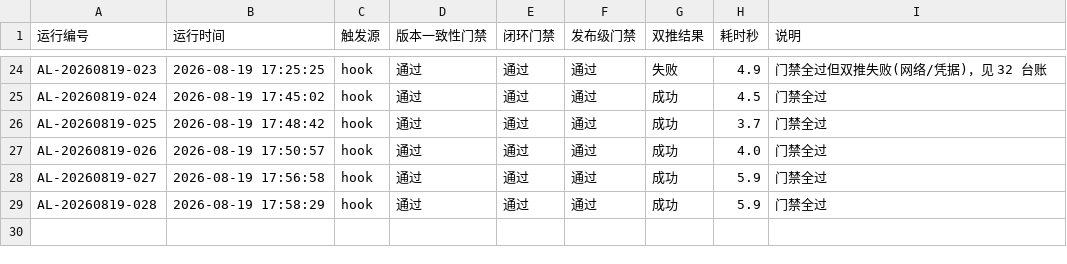
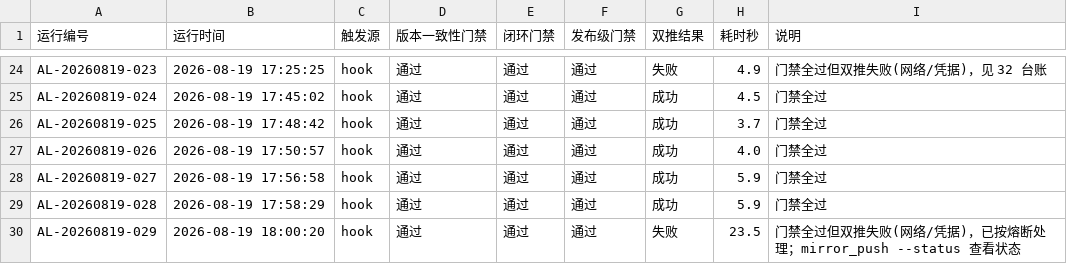
Before and after one commit to gogojaja/DevProjectTeamSkill, a CSV file: 台账/34_控制环执行记录.csv, drawn as a sheet; only a part is shown, gaps mark what is left out.

```diff
--- a/台账/34_控制环执行记录.csv
+++ b/台账/34_控制环执行记录.csv
@@ -29 +29,2 @@ AL-20260819-027,2026-08-19 17:56:58,hook,通过,通过,通过,成功,5.9,门禁
 AL-20260819-028,2026-08-19 17:58:29,hook,通过,通过,通过,成功,5.9,门禁全过
+AL-20260819-029,2026-08-19 18:00:20,hook,通过,通过,通过,失败,23.5,门禁全过但双推失败(网络/凭据)，已按熔断处理；mirror_push --status 查看状态
```
Also changed, not shown: 台账/32_镜像同步记录.csv.
